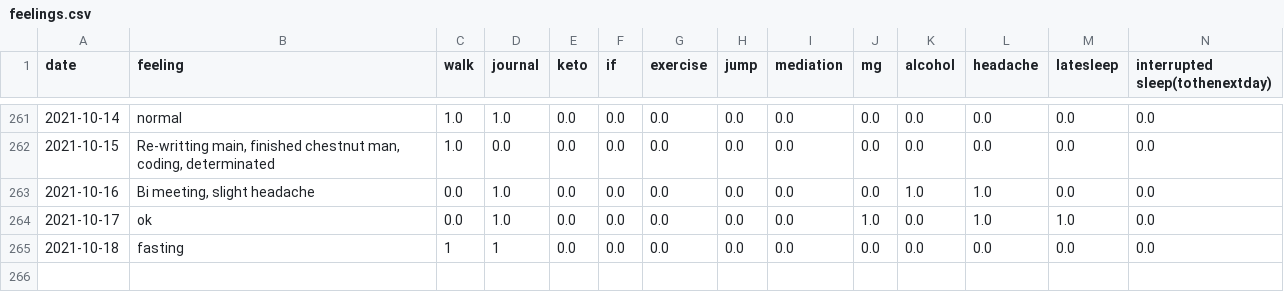
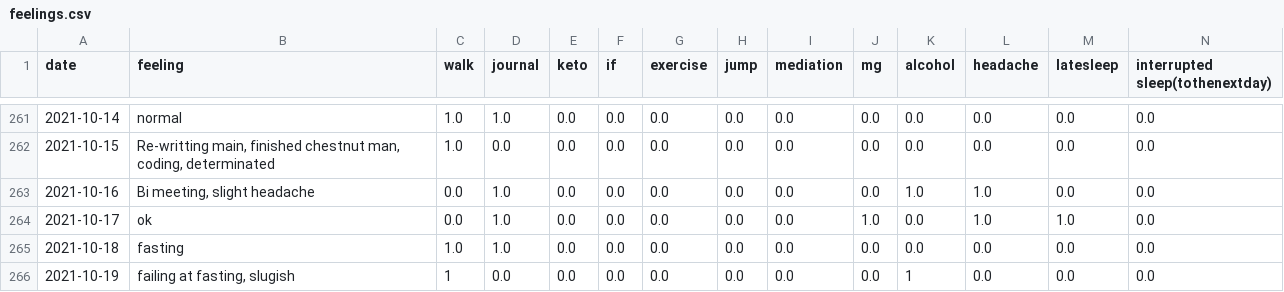
Before and after one commit to Amarilda/KPI, a CSV file: feelings.csv, drawn as a sheet; only a part is shown, gaps mark what is left out.

Commit message:
Update feelings.csv

```diff
--- a/feelings.csv
+++ b/feelings.csv
@@ -264,2 +264,3 @@ date,feeling,walk,journal,keto,if,exercise,jump,mediation,mg,alcohol,headache,la
 2021-10-17,ok,0.0,1.0,0.0,0.0,0.0,0.0,0.0,1.0,0.0,1.0,1.0,0.0
-2021-10-18,fasting,1,1,0.0,0.0,0.0,0.0,0.0,0.0,0.0,0.0,0.0,0.0
+2021-10-18,fasting,1.0,1.0,0.0,0.0,0.0,0.0,0.0,0.0,0.0,0.0,0.0,0.0
+2021-10-19,"failing at fasting, slugish",1,0.0,0.0,0.0,0.0,0.0,0.0,0.0,1,0.0,0.0,0.0
```
